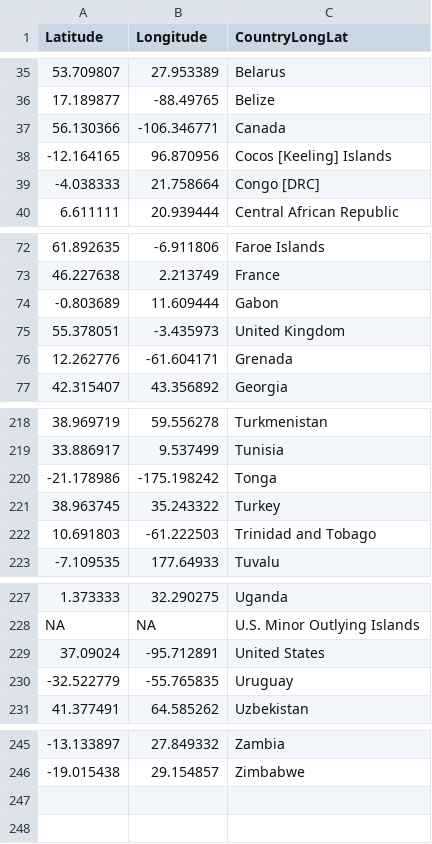
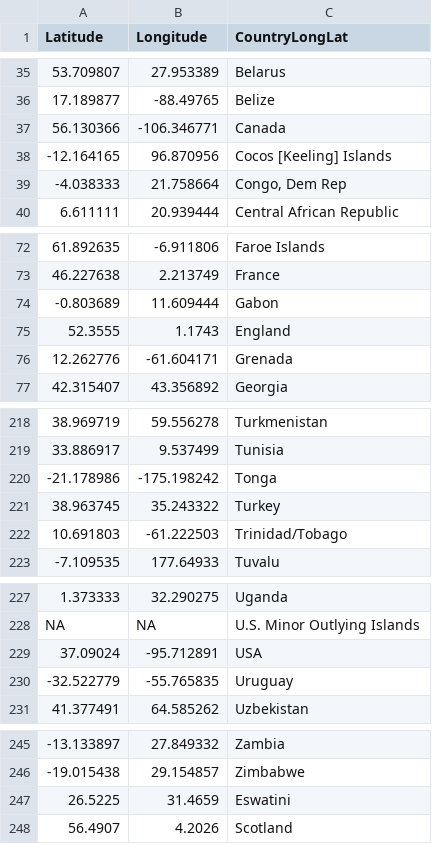
Before and after one commit to twuu0064/vis_2, a CSV file: data/longitude_latitude.csv, drawn as a sheet; only a part is shown, gaps mark what is left out.

Commit message:
added missing countries to longitude and latitude

```diff
--- a/data/longitude_latitude.csv
+++ b/data/longitude_latitude.csv
@@ -38,3 +38,3 @@
 -12.164165,96.870956,"Cocos [Keeling] Islands"
--4.038333,21.758664,"Congo [DRC]"
+-4.038333,21.758664,"Congo, Dem Rep"
 6.611111,20.939444,"Central African Republic"
@@ -74,3 +74,3 @@
 -0.803689,11.609444,"Gabon"
-55.378051,-3.435973,"United Kingdom"
+52.3555,  1.1743,"England"
 12.262776,-61.604171,"Grenada"
@@ -221,3 +221,3 @@
 38.963745,35.243322,"Turkey"
-10.691803,-61.222503,"Trinidad and Tobago"
+10.691803,-61.222503,"Trinidad/Tobago"
 -7.109535,177.64933,"Tuvalu"
@@ -228,3 +228,3 @@
 NA,NA,"U.S. Minor Outlying Islands"
-37.09024,-95.712891,"United States"
+37.09024,-95.712891,"USA"
 -32.522779,-55.765835,"Uruguay"
@@ -246 +246,3 @@ NA,NA,"U.S. Minor Outlying Islands"
 -19.015438,29.154857,"Zimbabwe"
+26.5225, 31.4659, "Eswatini"
+56.4907, 4.2026, "Scotland"
```
